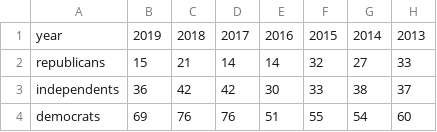
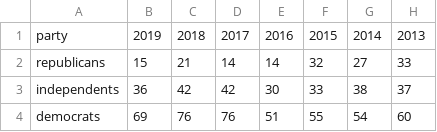
Before and after one commit to gcdean38/maneater, a CSV file: mediaTrust.csv, drawn as a sheet; only a part is shown; the diff names each change by its address in the sheet, - before the commit and + after, or states it on an @@ line.

Commit message:
party var added

```diff
--- a/mediaTrust.csv
+++ b/mediaTrust.csv
-A1: year
+A1: party
```
